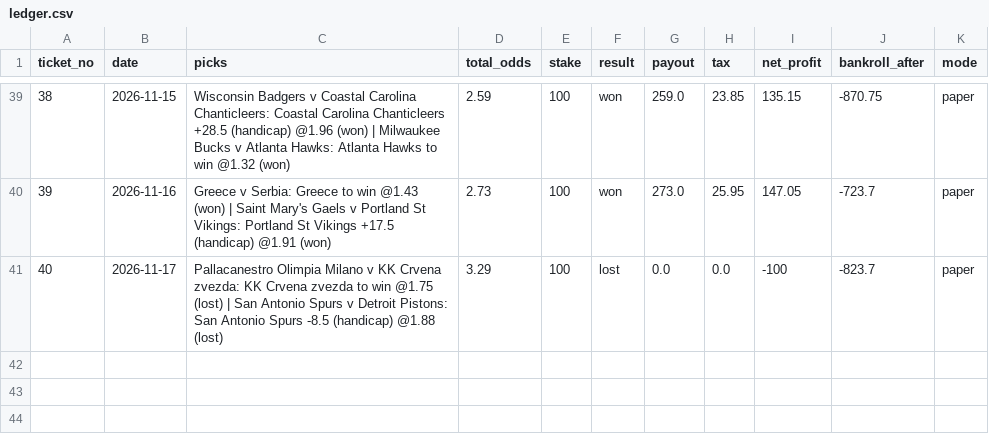
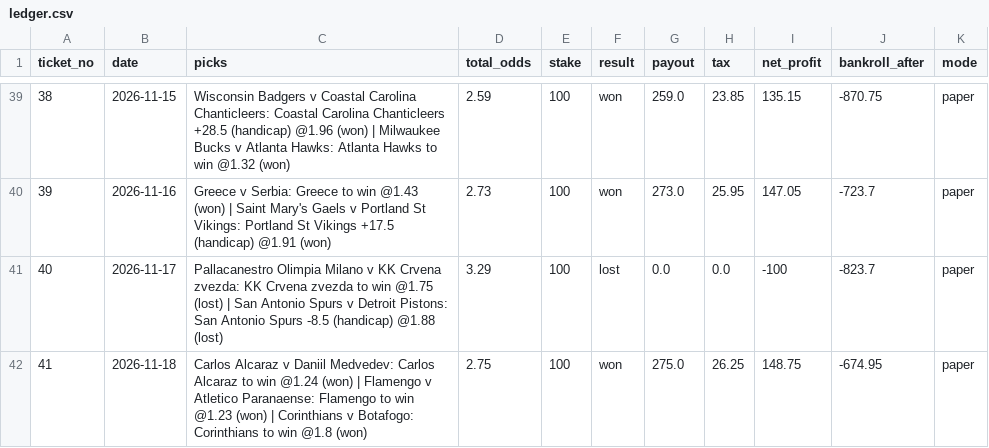
Before and after one commit to tralesmile/kockajse, a CSV file: data/ledger.csv, drawn as a sheet; only a part is shown, gaps mark what is left out; the diff names each change by its address in the sheet, - before the commit and + after, or states it on an @@ line.

Commit message:
Update ledger

```diff
--- a/data/ledger.csv
+++ b/data/ledger.csv
+row 42: 41 | 2026-11-18 | Carlos Alcaraz v Daniil Medvedev: Carlos Alcaraz to win @1.24 (won) | Flamengo v Atletico Paranaense: Flamengo to win @1.23 (won) | Corinthians v Botafogo: Corinthians to win @1.8 (won) | 2.75 | 100 | won | 275.0 | 26.25 | 148.75 | -674.95 | paper
```
Also changed, not shown: data/fallback_scores.csv, 11 other files.
